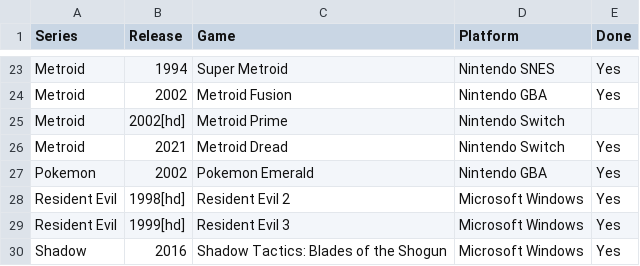
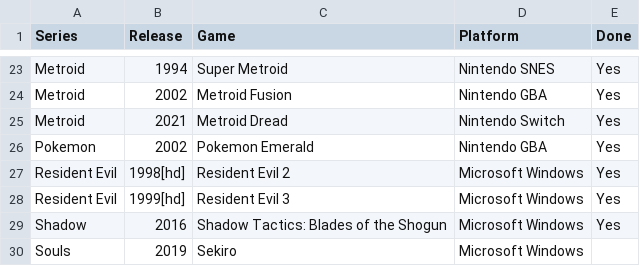
Before and after one commit to seriouslyunderappreciated/seriouslyunderappreciated.github.io, a CSV file: resources/collection.csv, drawn as a sheet; only a part is shown, gaps mark what is left out; the shorter side is filled out with more unchanged rows.

Commit message:
Update collection.csv

```diff
--- a/resources/collection.csv
+++ b/resources/collection.csv
@@ -24,3 +24,2 @@ Metroid,1994,Super Metroid,Nintendo SNES,Yes
 Metroid,2002,Metroid Fusion,Nintendo GBA,Yes
-Metroid,2002[hd],Metroid Prime,Nintendo Switch,
 Metroid,2021,Metroid Dread,Nintendo Switch,Yes
```
